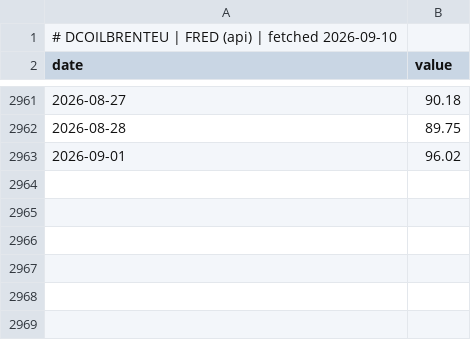
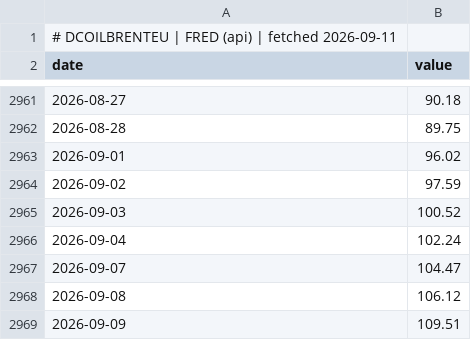
Before and after one commit to GunDamnBoy/chart-of-the-day, a CSV file: data/series/DCOILBRENTEU.csv, drawn as a sheet; only a part is shown, gaps mark what is left out.

Commit message:
data: publish 2026-09-11

```diff
--- a/data/series/DCOILBRENTEU.csv
+++ b/data/series/DCOILBRENTEU.csv
@@ -1,2 +1,2 @@
-# DCOILBRENTEU | FRED (api) | fetched 2026-09-10
+# DCOILBRENTEU | FRED (api) | fetched 2026-09-11
 date,value
@@ -2963 +2963,7 @@ date,value
 2026-09-01,96.02
+2026-09-02,97.59
+2026-09-03,100.52
+2026-09-04,102.24
+2026-09-07,104.47
+2026-09-08,106.12
+2026-09-09,109.51
```
Also changed, not shown: data/series/005930.KS.csv, data/series/6857.T.csv, 49 other files.
